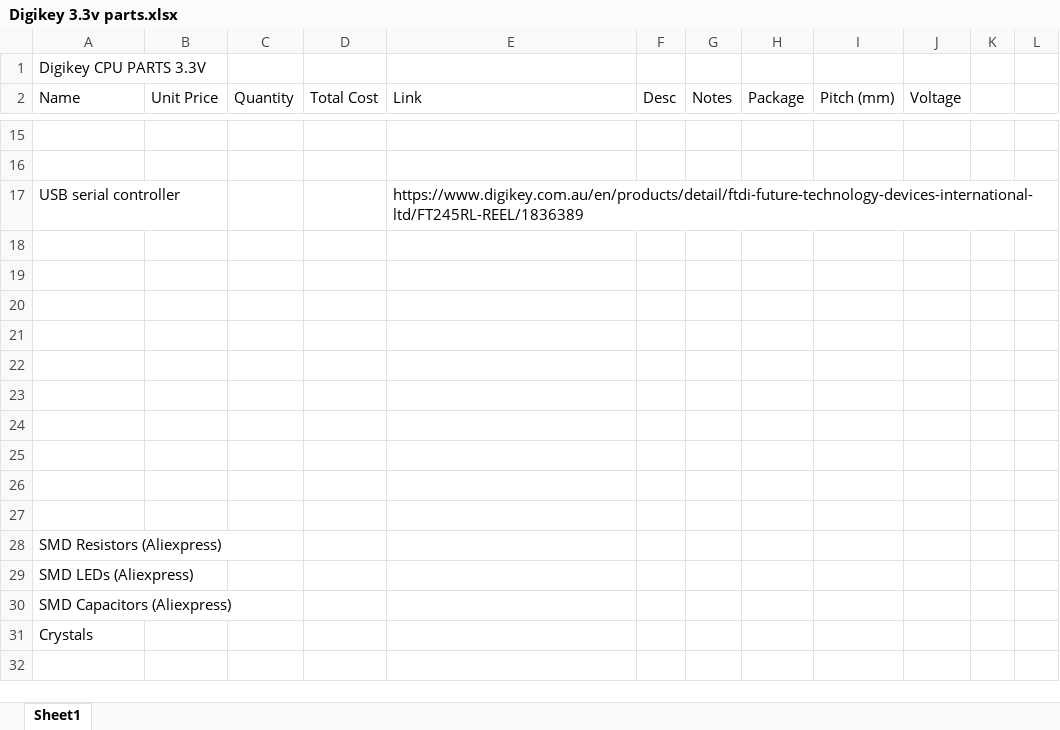
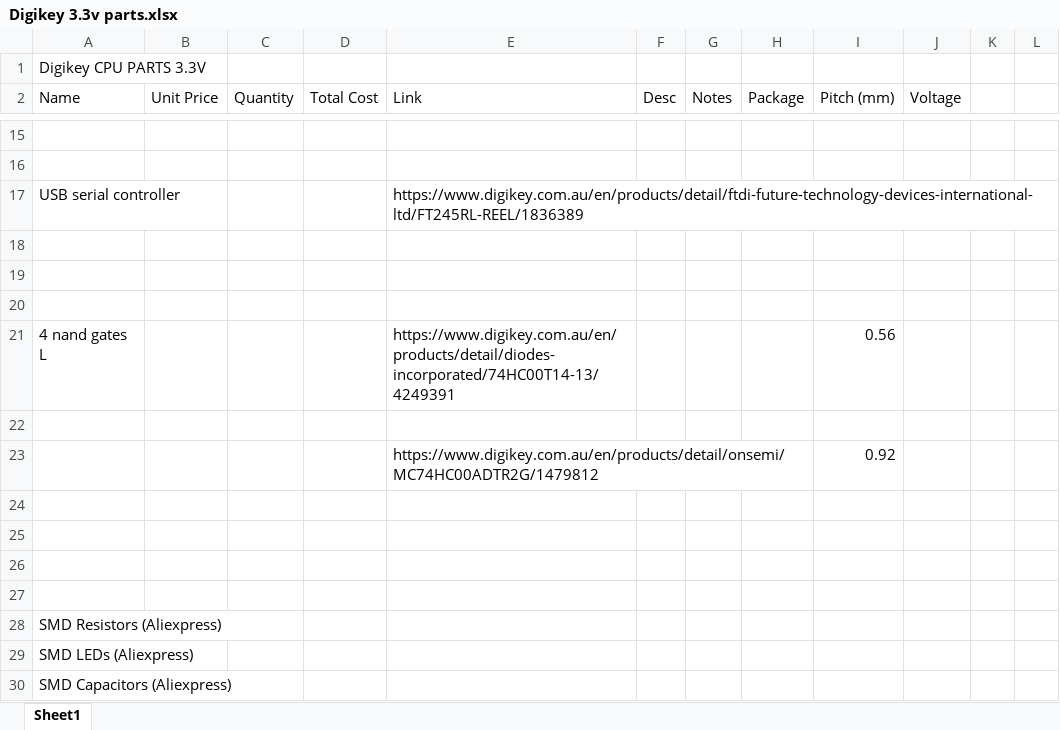
Before and after one commit to Eviper01/MAX7000CPU-GEN3, an Excel workbook: Other/Digikey 3.3v parts.xlsx, sheet Sheet1, drawn as a sheet; only a part is shown, gaps mark what is left out; the shorter side is filled out with more unchanged rows; values as stored, in another font and other column widths than the file's, no borders; removed rows and columns are numbered as before the commit, all else as after; the diff names each change by its address in the sheet, - before the commit and + after, or states it on an @@ line.

```diff
--- a/Other/Digikey 3.3v parts.xlsx (sheet Sheet1)
+++ b/Other/Digikey 3.3v parts.xlsx (sheet Sheet1)
+row 21: 4 nand gates L |  |  |  | https://www.digikey.com.au/en/products/detail/diodes-incorporated/74HC00T14-13/4249391 |  |  |  | 0.56
-row 23: (empty)
+row 23:  |  |  |  | https://www.digikey.com.au/en/products/detail/onsemi/MC74HC00ADTR2G/1479812 |  |  |  | 0.92
-row 23: (empty)
```
Also changed, not shown: 32 other files.
